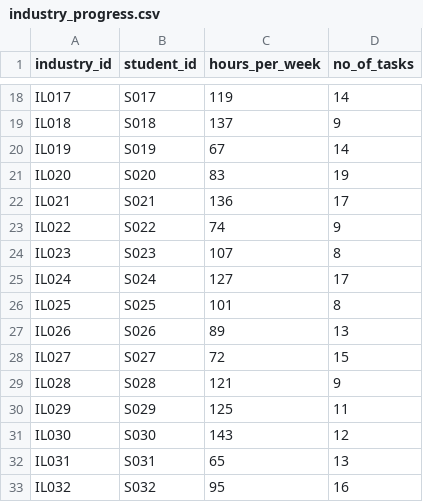
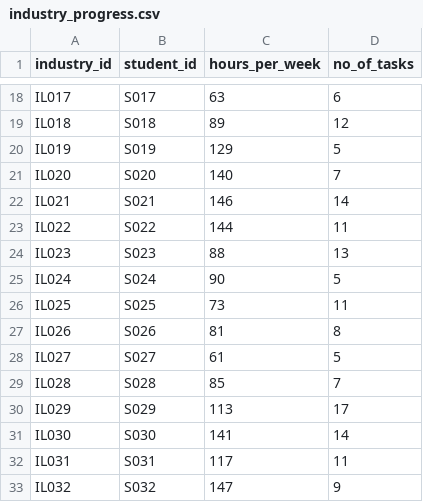
Before and after one commit to Sachin1229/Mentor_management_system, a CSV file: Week2/industry_progress.csv, drawn as a sheet; only a part is shown, gaps mark what is left out; the diff covers the shown part only; the diff names each change by its address in the sheet, - before the commit and + after, or states it on an @@ line.

```diff
--- a/Week2/industry_progress.csv
+++ b/Week2/industry_progress.csv
-C18 (hours_per_week): 119
+C18 (hours_per_week): 63
-D18 (no_of_tasks): 14
+D18 (no_of_tasks): 6
-C19 (hours_per_week): 137
+C19 (hours_per_week): 89
-D19 (no_of_tasks): 9
+D19 (no_of_tasks): 12
-C20 (hours_per_week): 67
+C20 (hours_per_week): 129
-D20 (no_of_tasks): 14
+D20 (no_of_tasks): 5
-C21 (hours_per_week): 83
+C21 (hours_per_week): 140
-D21 (no_of_tasks): 19
+D21 (no_of_tasks): 7
-C22 (hours_per_week): 136
+C22 (hours_per_week): 146
-D22 (no_of_tasks): 17
+D22 (no_of_tasks): 14
-C23 (hours_per_week): 74
+C23 (hours_per_week): 144
-D23 (no_of_tasks): 9
+D23 (no_of_tasks): 11
-C24 (hours_per_week): 107
+C24 (hours_per_week): 88
-D24 (no_of_tasks): 8
+D24 (no_of_tasks): 13
-C25 (hours_per_week): 127
+C25 (hours_per_week): 90
-D25 (no_of_tasks): 17
+D25 (no_of_tasks): 5
-C26 (hours_per_week): 101
+C26 (hours_per_week): 73
-D26 (no_of_tasks): 8
+D26 (no_of_tasks): 11
-C27 (hours_per_week): 89
+C27 (hours_per_week): 81
-D27 (no_of_tasks): 13
+D27 (no_of_tasks): 8
-C28 (hours_per_week): 72
+C28 (hours_per_week): 61
-D28 (no_of_tasks): 15
+D28 (no_of_tasks): 5
-C29 (hours_per_week): 121
+C29 (hours_per_week): 85
-D29 (no_of_tasks): 9
+D29 (no_of_tasks): 7
-C30 (hours_per_week): 125
+C30 (hours_per_week): 113
-D30 (no_of_tasks): 11
+D30 (no_of_tasks): 17
-C31 (hours_per_week): 143
+C31 (hours_per_week): 141
-D31 (no_of_tasks): 12
+D31 (no_of_tasks): 14
-C32 (hours_per_week): 65
+C32 (hours_per_week): 117
-D32 (no_of_tasks): 13
+D32 (no_of_tasks): 11
-C33 (hours_per_week): 95
+C33 (hours_per_week): 147
-D33 (no_of_tasks): 16
+D33 (no_of_tasks): 9
```
Also changed, not shown: 161 edited cells elsewhere in this file, Week2/academic_progress.csv, Week2/industry_mentor.csv, 7 other files.
